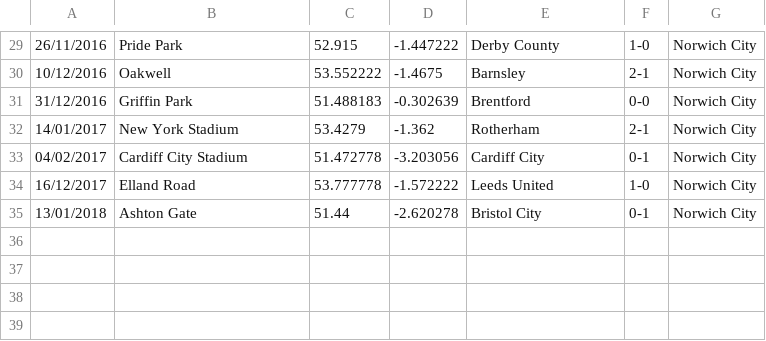
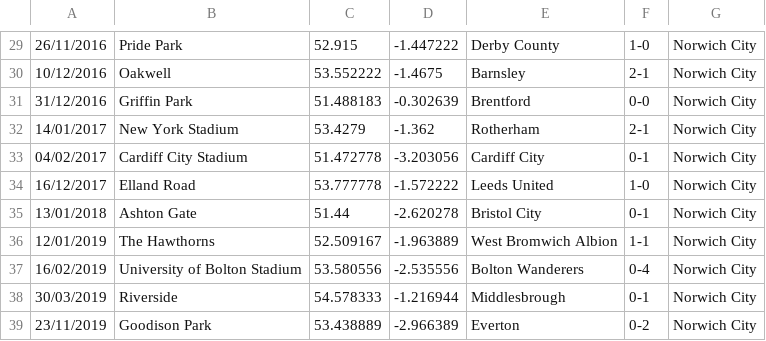
Before and after one commit to dbean104/ground-maps, a CSV file: src/main/resources/FootballGrounds.csv, drawn as a sheet; only a part is shown, gaps mark what is left out; the diff names each change by its address in the sheet, - before the commit and + after, or states it on an @@ line.

Commit message:
Update data

```diff
--- a/src/main/resources/FootballGrounds.csv
+++ b/src/main/resources/FootballGrounds.csv
+row 36: 12/01/2019 | The Hawthorns | 52.509167 | -1.963889 | West Bromwich Albion | 1-1 | Norwich City
+row 37: 16/02/2019 | University of Bolton Stadium | 53.580556 | -2.535556 | Bolton Wanderers | 0-4 | Norwich City
+row 38: 30/03/2019 | Riverside | 54.578333 | -1.216944 | Middlesbrough | 0-1 | Norwich City
+row 39: 23/11/2019 | Goodison Park | 53.438889 | -2.966389 | Everton | 0-2 | Norwich City
```
Also changed, not shown: 2 other files.
